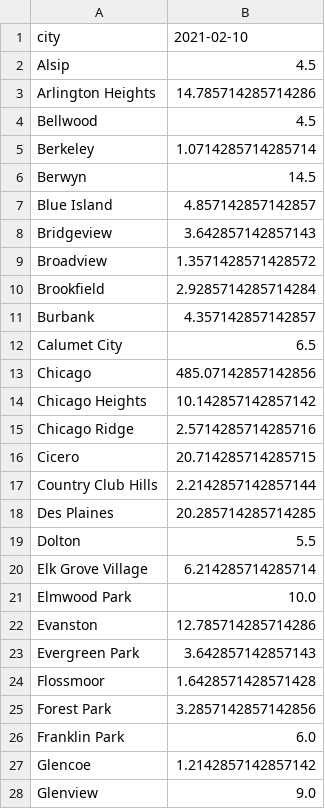
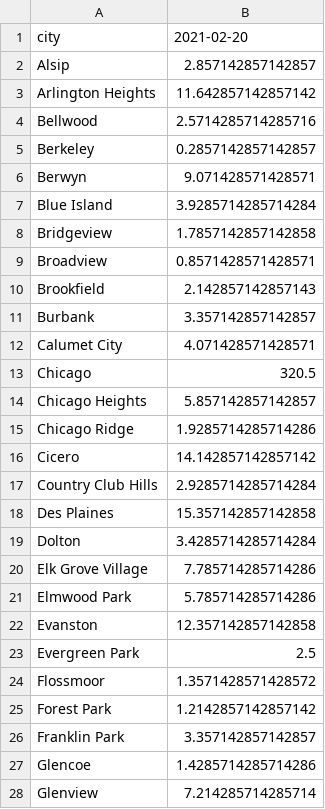
Before and after one commit to jvanderberg/covid-19, a CSV file: zip_city_cases_latest.csv, drawn as a sheet; only a part is shown; the diff covers the shown part only.

```diff
--- a/zip_city_cases_latest.csv
+++ b/zip_city_cases_latest.csv
@@ -1,28 +1,28 @@
-city,2021-02-10
-Alsip,4.5
-Arlington Heights,14.785714285714286
-Bellwood,4.5
-Berkeley,1.0714285714285714
-Berwyn,14.5
-Blue Island,4.857142857142857
-Bridgeview,3.642857142857143
-Broadview,1.3571428571428572
-Brookfield,2.9285714285714284
-Burbank,4.357142857142857
-Calumet City,6.5
-Chicago,485.07142857142856
-Chicago Heights,10.142857142857142
-Chicago Ridge,2.5714285714285716
-Cicero,20.714285714285715
-Country Club Hills,2.2142857142857144
-Des Plaines,20.285714285714285
-Dolton,5.5
-Elk Grove Village,6.214285714285714
-Elmwood Park,10.0
-Evanston,12.785714285714286
-Evergreen Park,3.642857142857143
-Flossmoor,1.6428571428571428
-Forest Park,3.2857142857142856
-Franklin Park,6.0
-Glencoe,1.2142857142857142
-Glenview,9.0
+city,2021-02-20
+Alsip,2.857142857142857
+Arlington Heights,11.642857142857142
+Bellwood,2.5714285714285716
+Berkeley,0.2857142857142857
+Berwyn,9.071428571428571
+Blue Island,3.9285714285714284
+Bridgeview,1.7857142857142858
+Broadview,0.8571428571428571
+Brookfield,2.142857142857143
+Burbank,3.357142857142857
+Calumet City,4.071428571428571
+Chicago,320.5
+Chicago Heights,5.857142857142857
+Chicago Ridge,1.9285714285714286
+Cicero,14.142857142857142
+Country Club Hills,2.9285714285714284
+Des Plaines,15.357142857142858
+Dolton,3.4285714285714284
+Elk Grove Village,7.785714285714286
+Elmwood Park,5.785714285714286
+Evanston,12.357142857142858
+Evergreen Park,2.5
+Flossmoor,1.3571428571428572
+Forest Park,1.2142857142857142
+Franklin Park,3.357142857142857
+Glencoe,1.4285714285714286
+Glenview,7.214285714285714
```
Also changed, not shown: 64 edited cells elsewhere in this file, regional_hospitalization.csv, regional_hospitalization_beds.csv, 57 other files.
